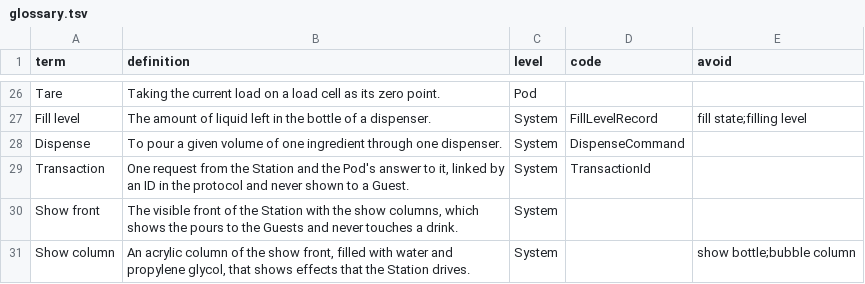
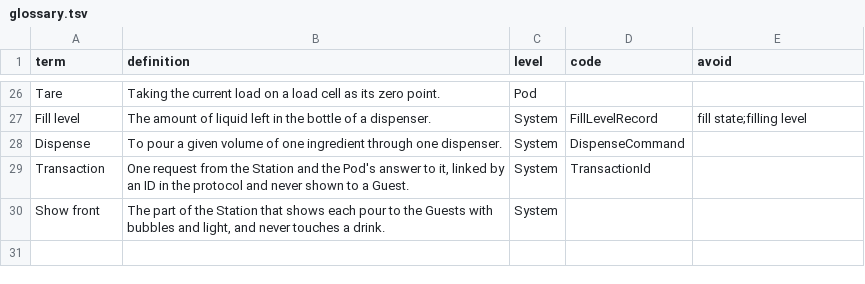
Before and after one commit to mathisloge/cocktail-maker, a TSV file: docs/system/modules/ROOT/partials/glossary.tsv, drawn as a sheet; only a part is shown, gaps mark what is left out.

Commit message:
docs: state the show front on System level and add the contract IF-09

```diff
--- a/docs/system/modules/ROOT/partials/glossary.tsv
+++ b/docs/system/modules/ROOT/partials/glossary.tsv
@@ -29,3 +29,2 @@ Dispense	To pour a given volume of one ingredient through one dispenser.	System
 Transaction	One request from the Station and the Pod's answer to it, linked by an ID in the protocol and never shown to a Guest.	System	TransactionId	
-Show front	The visible front of the Station with the show columns, which shows the pours to the Guests and never touches a drink.	System		
-Show column	An acrylic column of the show front, filled with water and propylene glycol, that shows effects that the Station drives.	System		show bottle;bubble column
+Show front	The part of the Station that shows each pour to the Guests with bubbles and light, and never touches a drink.	System		
```
Also changed, not shown: plugins/cocktail-maker-docs/skills/writing-style/glossary-system.tsv, 12 other files.
